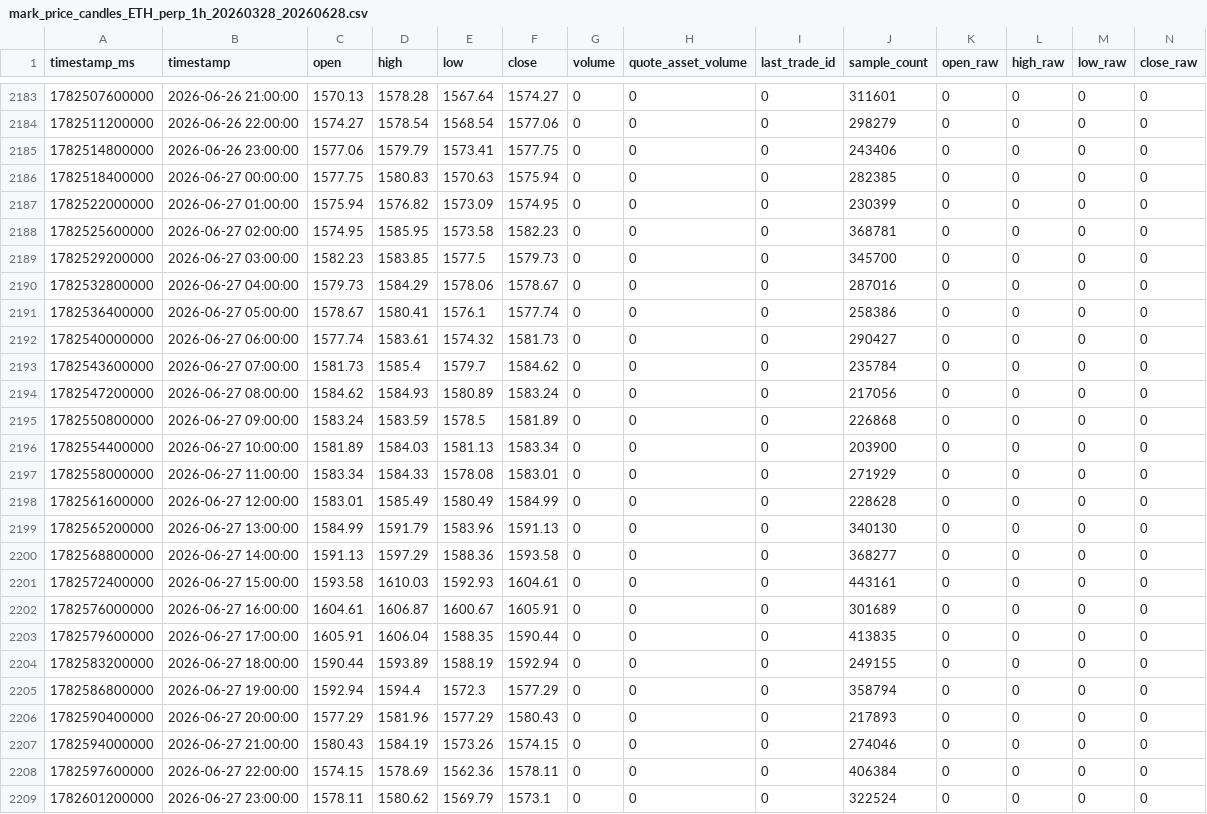
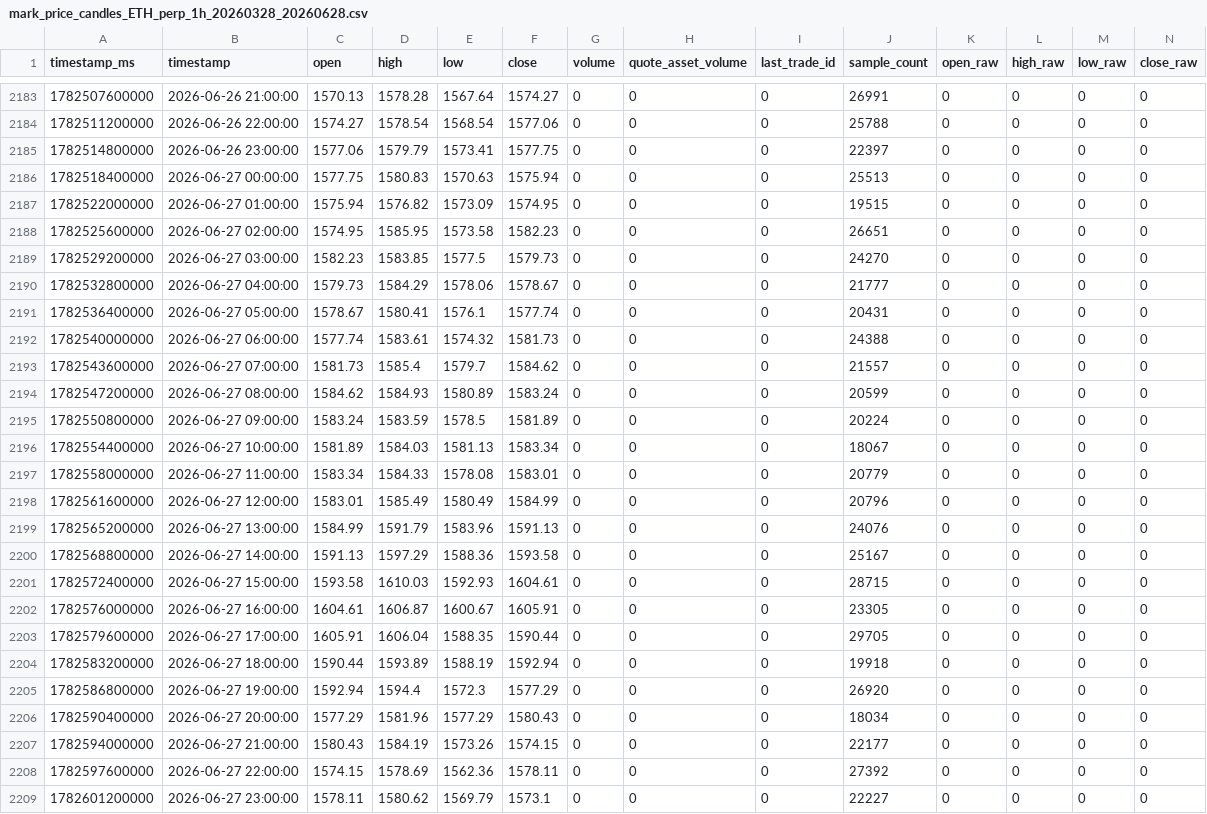
Before and after one commit to pranay5255/ETHPredict, a CSV file: data/lighter/mark_price_candles_ETH_perp_1h_20260328_20260628.csv, drawn as a sheet; only a part is shown, gaps mark what is left out; the diff covers the shown part only.

```diff
--- a/data/lighter/mark_price_candles_ETH_perp_1h_20260328_20260628.csv
+++ b/data/lighter/mark_price_candles_ETH_perp_1h_20260328_20260628.csv
@@ -2183,27 +2183,27 @@ timestamp_ms,timestamp,open,high,low,close,volume,quote_asset_volume,last_trade_
-1782507600000,2026-06-26 21:00:00,1570.13,1578.28,1567.64,1574.27,0,0,0,311601,0,0,0,0
-1782511200000,2026-06-26 22:00:00,1574.27,1578.54,1568.54,1577.06,0,0,0,298279,0,0,0,0
-1782514800000,2026-06-26 23:00:00,1577.06,1579.79,1573.41,1577.75,0,0,0,243406,0,0,0,0
-1782518400000,2026-06-27 00:00:00,1577.75,1580.83,1570.63,1575.94,0,0,0,282385,0,0,0,0
-1782522000000,2026-06-27 01:00:00,1575.94,1576.82,1573.09,1574.95,0,0,0,230399,0,0,0,0
-1782525600000,2026-06-27 02:00:00,1574.95,1585.95,1573.58,1582.23,0,0,0,368781,0,0,0,0
-1782529200000,2026-06-27 03:00:00,1582.23,1583.85,1577.5,1579.73,0,0,0,345700,0,0,0,0
-1782532800000,2026-06-27 04:00:00,1579.73,1584.29,1578.06,1578.67,0,0,0,287016,0,0,0,0
-1782536400000,2026-06-27 05:00:00,1578.67,1580.41,1576.1,1577.74,0,0,0,258386,0,0,0,0
-1782540000000,2026-06-27 06:00:00,1577.74,1583.61,1574.32,1581.73,0,0,0,290427,0,0,0,0
-1782543600000,2026-06-27 07:00:00,1581.73,1585.4,1579.7,1584.62,0,0,0,235784,0,0,0,0
-1782547200000,2026-06-27 08:00:00,1584.62,1584.93,1580.89,1583.24,0,0,0,217056,0,0,0,0
-1782550800000,2026-06-27 09:00:00,1583.24,1583.59,1578.5,1581.89,0,0,0,226868,0,0,0,0
-1782554400000,2026-06-27 10:00:00,1581.89,1584.03,1581.13,1583.34,0,0,0,203900,0,0,0,0
-1782558000000,2026-06-27 11:00:00,1583.34,1584.33,1578.08,1583.01,0,0,0,271929,0,0,0,0
-1782561600000,2026-06-27 12:00:00,1583.01,1585.49,1580.49,1584.99,0,0,0,228628,0,0,0,0
-1782565200000,2026-06-27 13:00:00,1584.99,1591.79,1583.96,1591.13,0,0,0,340130,0,0,0,0
-1782568800000,2026-06-27 14:00:00,1591.13,1597.29,1588.36,1593.58,0,0,0,368277,0,0,0,0
-1782572400000,2026-06-27 15:00:00,1593.58,1610.03,1592.93,1604.61,0,0,0,443161,0,0,0,0
-1782576000000,2026-06-27 16:00:00,1604.61,1606.87,1600.67,1605.91,0,0,0,301689,0,0,0,0
-1782579600000,2026-06-27 17:00:00,1605.91,1606.04,1588.35,1590.44,0,0,0,413835,0,0,0,0
-1782583200000,2026-06-27 18:00:00,1590.44,1593.89,1588.19,1592.94,0,0,0,249155,0,0,0,0
-1782586800000,2026-06-27 19:00:00,1592.94,1594.4,1572.3,1577.29,0,0,0,358794,0,0,0,0
-1782590400000,2026-06-27 20:00:00,1577.29,1581.96,1577.29,1580.43,0,0,0,217893,0,0,0,0
-1782594000000,2026-06-27 21:00:00,1580.43,1584.19,1573.26,1574.15,0,0,0,274046,0,0,0,0
-1782597600000,2026-06-27 22:00:00,1574.15,1578.69,1562.36,1578.11,0,0,0,406384,0,0,0,0
-1782601200000,2026-06-27 23:00:00,1578.11,1580.62,1569.79,1573.1,0,0,0,322524,0,0,0,0
+1782507600000,2026-06-26 21:00:00,1570.13,1578.28,1567.64,1574.27,0,0,0,26991,0,0,0,0
+1782511200000,2026-06-26 22:00:00,1574.27,1578.54,1568.54,1577.06,0,0,0,25788,0,0,0,0
+1782514800000,2026-06-26 23:00:00,1577.06,1579.79,1573.41,1577.75,0,0,0,22397,0,0,0,0
+1782518400000,2026-06-27 00:00:00,1577.75,1580.83,1570.63,1575.94,0,0,0,25513,0,0,0,0
+1782522000000,2026-06-27 01:00:00,1575.94,1576.82,1573.09,1574.95,0,0,0,19515,0,0,0,0
+1782525600000,2026-06-27 02:00:00,1574.95,1585.95,1573.58,1582.23,0,0,0,26651,0,0,0,0
+1782529200000,2026-06-27 03:00:00,1582.23,1583.85,1577.5,1579.73,0,0,0,24270,0,0,0,0
+1782532800000,2026-06-27 04:00:00,1579.73,1584.29,1578.06,1578.67,0,0,0,21777,0,0,0,0
+1782536400000,2026-06-27 05:00:00,1578.67,1580.41,1576.1,1577.74,0,0,0,20431,0,0,0,0
+1782540000000,2026-06-27 06:00:00,1577.74,1583.61,1574.32,1581.73,0,0,0,24388,0,0,0,0
+1782543600000,2026-06-27 07:00:00,1581.73,1585.4,1579.7,1584.62,0,0,0,21557,0,0,0,0
+1782547200000,2026-06-27 08:00:00,1584.62,1584.93,1580.89,1583.24,0,0,0,20599,0,0,0,0
+1782550800000,2026-06-27 09:00:00,1583.24,1583.59,1578.5,1581.89,0,0,0,20224,0,0,0,0
+1782554400000,2026-06-27 10:00:00,1581.89,1584.03,1581.13,1583.34,0,0,0,18067,0,0,0,0
+1782558000000,2026-06-27 11:00:00,1583.34,1584.33,1578.08,1583.01,0,0,0,20779,0,0,0,0
+1782561600000,2026-06-27 12:00:00,1583.01,1585.49,1580.49,1584.99,0,0,0,20796,0,0,0,0
+1782565200000,2026-06-27 13:00:00,1584.99,1591.79,1583.96,1591.13,0,0,0,24076,0,0,0,0
+1782568800000,2026-06-27 14:00:00,1591.13,1597.29,1588.36,1593.58,0,0,0,25167,0,0,0,0
+1782572400000,2026-06-27 15:00:00,1593.58,1610.03,1592.93,1604.61,0,0,0,28715,0,0,0,0
+1782576000000,2026-06-27 16:00:00,1604.61,1606.87,1600.67,1605.91,0,0,0,23305,0,0,0,0
+1782579600000,2026-06-27 17:00:00,1605.91,1606.04,1588.35,1590.44,0,0,0,29705,0,0,0,0
+1782583200000,2026-06-27 18:00:00,1590.44,1593.89,1588.19,1592.94,0,0,0,19918,0,0,0,0
+1782586800000,2026-06-27 19:00:00,1592.94,1594.4,1572.3,1577.29,0,0,0,26920,0,0,0,0
+1782590400000,2026-06-27 20:00:00,1577.29,1581.96,1577.29,1580.43,0,0,0,18034,0,0,0,0
+1782594000000,2026-06-27 21:00:00,1580.43,1584.19,1573.26,1574.15,0,0,0,22177,0,0,0,0
+1782597600000,2026-06-27 22:00:00,1574.15,1578.69,1562.36,1578.11,0,0,0,27392,0,0,0,0
+1782601200000,2026-06-27 23:00:00,1578.11,1580.62,1569.79,1573.1,0,0,0,22227,0,0,0,0
```
Also changed, not shown: 27 edited cells elsewhere in this file.
